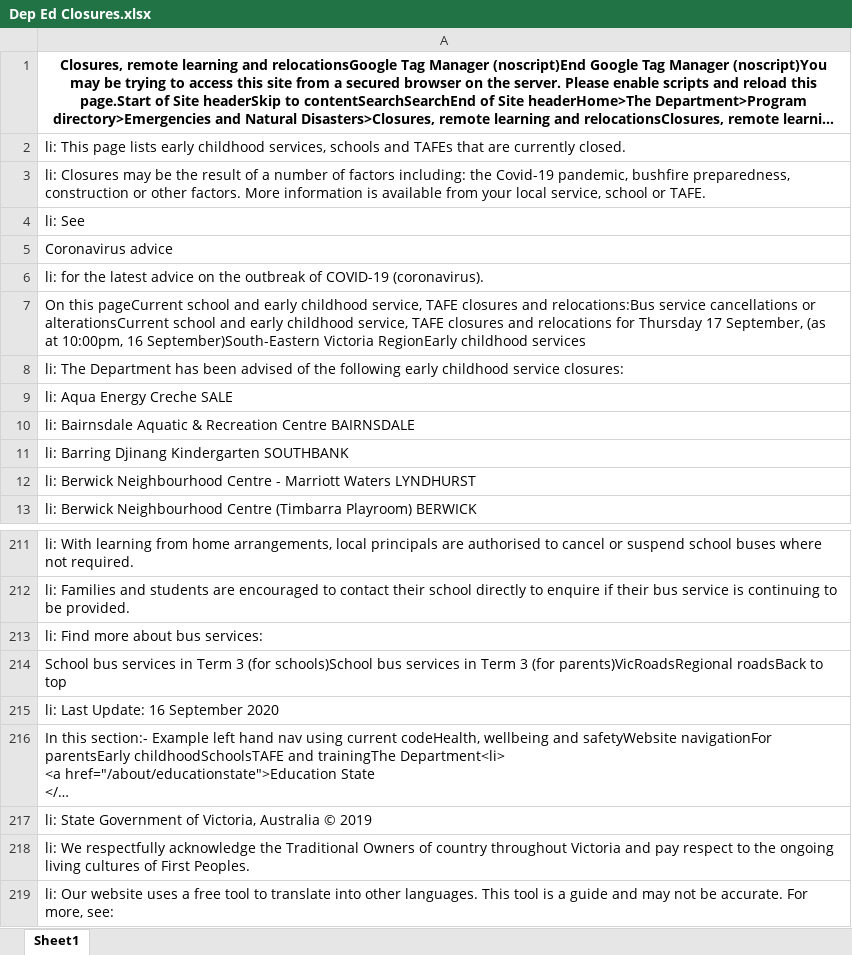
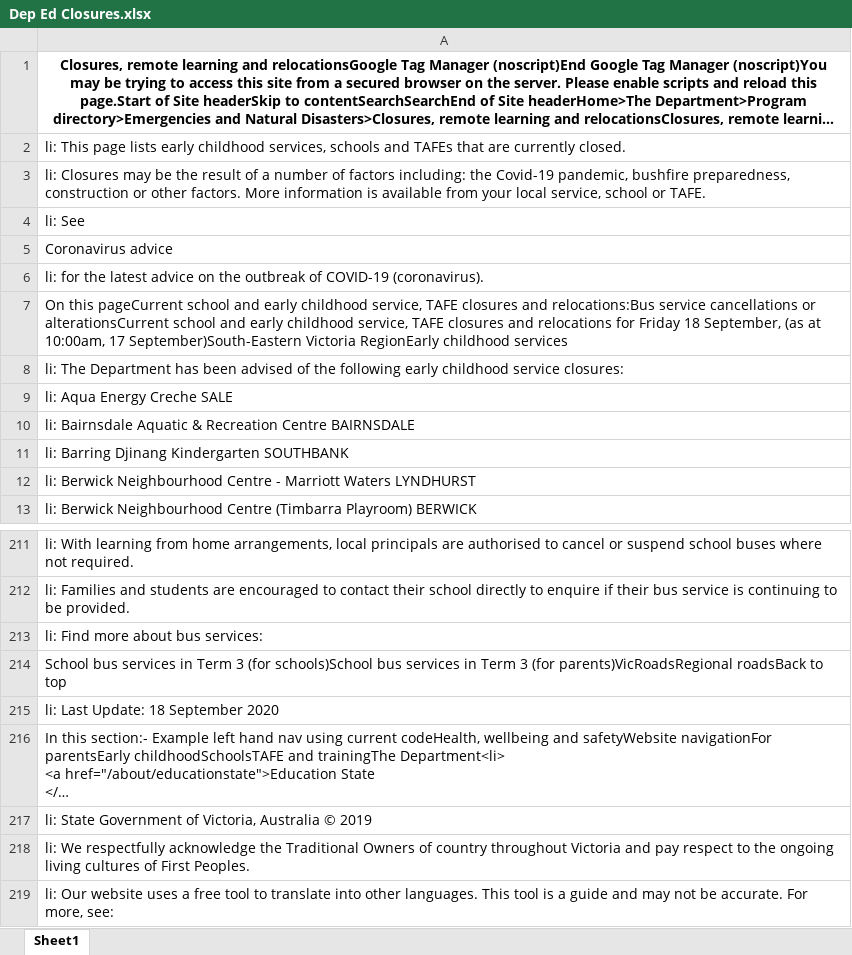
Before and after one commit to Mike-Honey/covid-19-vic-au, an Excel workbook: Dep Ed Closures.xlsx, sheet Sheet1, drawn as a sheet; only a part is shown, gaps mark what is left out; long unchanged cells end in …; values as stored, in another font and other column widths than the file's, no borders; the diff names each change by its address in the sheet, - before the commit and + after, or states it on an @@ line.

```diff
--- a/Dep Ed Closures.xlsx (sheet Sheet1)
+++ b/Dep Ed Closures.xlsx (sheet Sheet1)
-A7: …relocations for Thursday 17 September, (as at 10:00pm, 16 September)South-Eastern Victoria…
+A7: …relocations for Friday 18 September, (as at 10:00am, 17 September)South-Eastern Victoria…
-A215: li: Last Update: 16 September 2020
+A215: li: Last Update: 18 September 2020
```
Also changed, not shown: Coronavirus COVID-19 - VIC AU Exposure sites LGA.xlsx, Coronavirus COVID-19 - VIC AU Exposure sites.xlsx, 1 other file.
